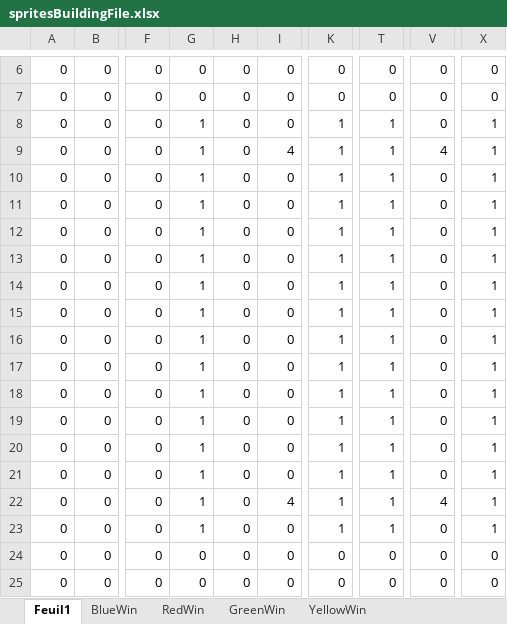
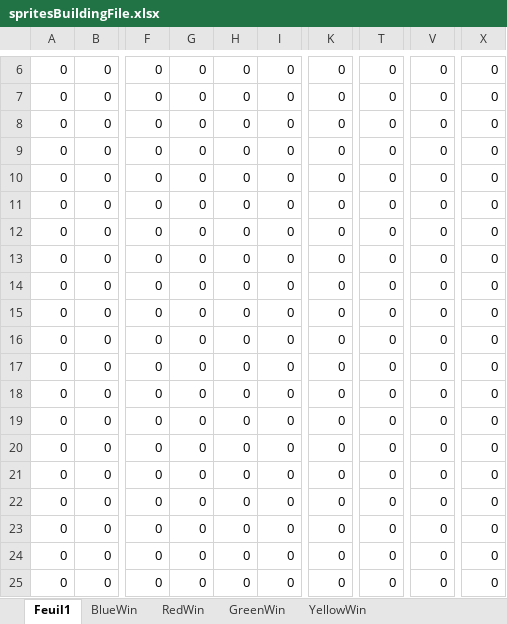
Before and after one commit to tcibils/multiplayerSnake, an Excel workbook: spritesBuildingFile.xlsx, sheet Feuil1, drawn as a sheet; only a part is shown, gaps mark what is left out; values as stored, in another font and other column widths than the file's, no borders; conditional formats not drawn; the diff names each change by its address in the sheet, - before the commit and + after, or states it on an @@ line.

```diff
--- a/spritesBuildingFile.xlsx (sheet Feuil1)
+++ b/spritesBuildingFile.xlsx (sheet Feuil1)
-G8:G23: 1
+G8:G23: 0
-K8:K23: 1
+K8:K23: 0
-T8:T23: 1
+T8:T23: 0
-X8:X23: 1
+X8:X23: 0
-I9: 4
+I9: 0
-V9: 4
+V9: 0
-I22: 4
+I22: 0
-V22: 4
+V22: 0
```
Also changed, not shown: 1 other file.
